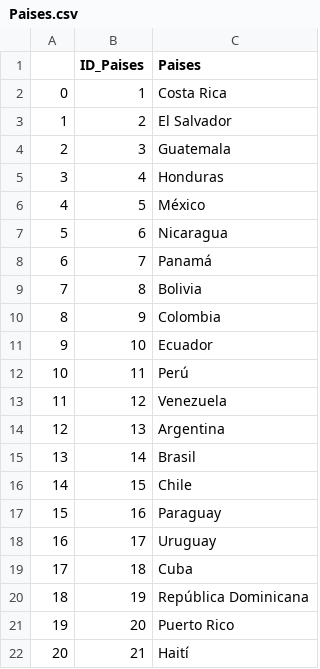
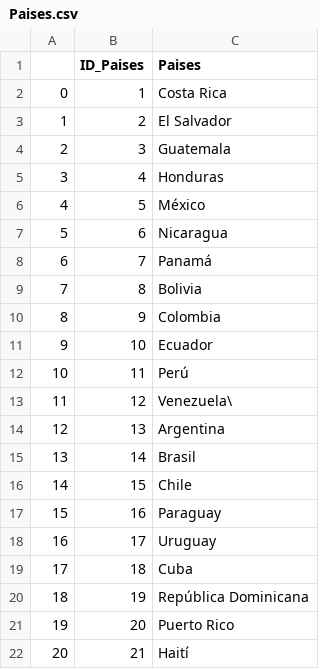
Before and after one commit to LauraGenesis/c18-69-m-data-bi, a CSV file: Paises.csv, drawn as a sheet.

```diff
--- a/Paises.csv
+++ b/Paises.csv
@@ -12,3 +12,3 @@
 10,11,Perú
-11,12,Venezuela
+11,12,Venezuela\
 12,13,Argentina
```
Also changed, not shown: 2 other files.
